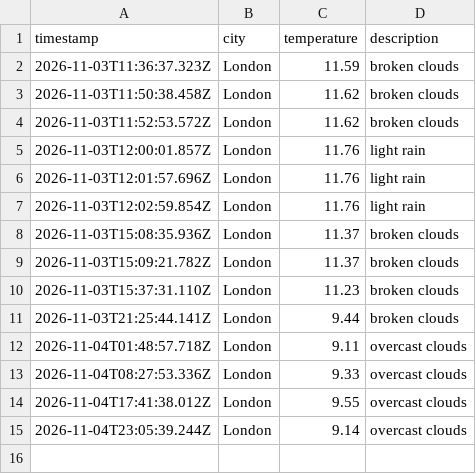
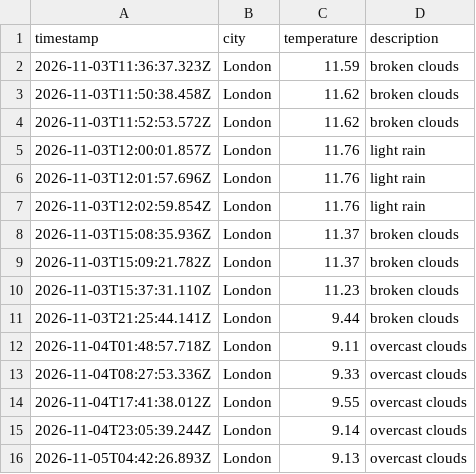
Before and after one commit to AnnaS120/weather_dataOps, a CSV file: data/weather_log.csv, drawn as a sheet; the diff names each change by its address in the sheet, - before the commit and + after, or states it on an @@ line.

```diff
--- a/data/weather_log.csv
+++ b/data/weather_log.csv
+row 16: 2026-11-05T04:42:26.893Z | London | 9.13 | overcast clouds
```
Also changed, not shown: 1 other file.
